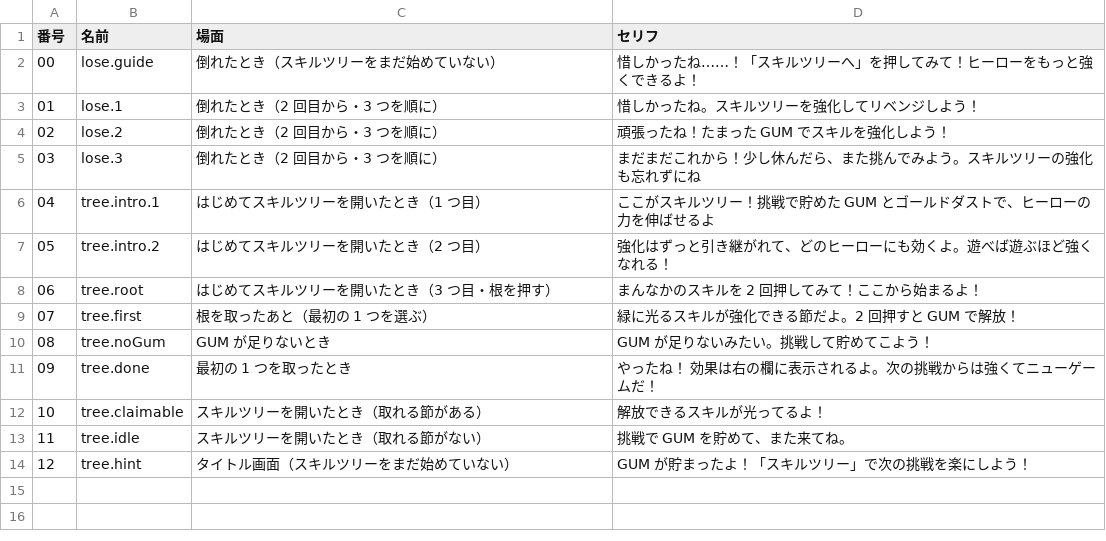
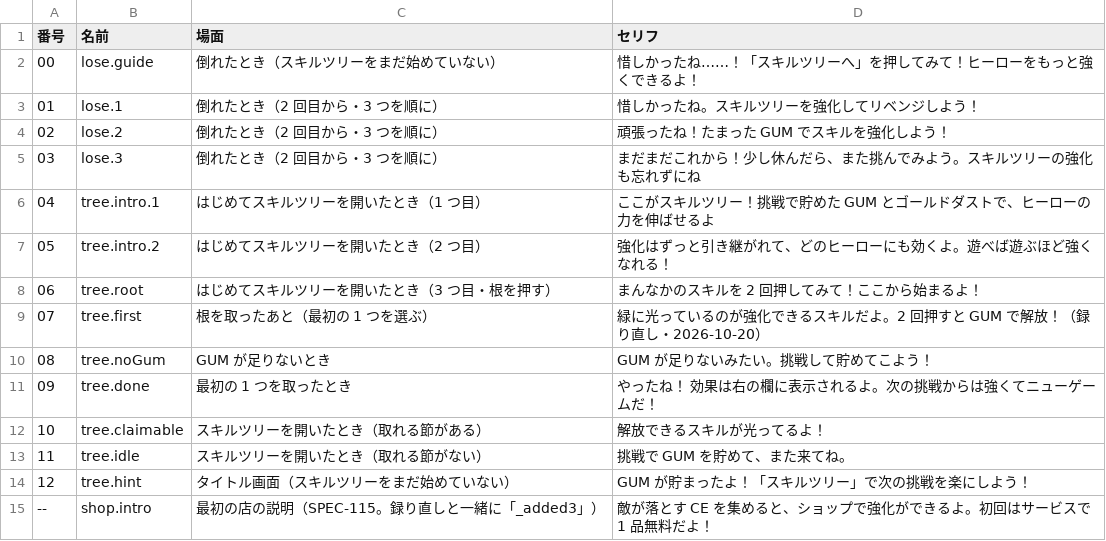
Before and after one commit to bearko/MyCryptoSurvivor, a CSV file: docs/voice/script-added2.csv, drawn as a sheet.

```diff
--- a/docs/voice/script-added2.csv
+++ b/docs/voice/script-added2.csv
@@ -8,3 +8,3 @@
 06,tree.root,はじめてスキルツリーを開いたとき（3 つ目・根を押す）,まんなかのスキルを 2 回押してみて！ここから始まるよ！
-07,tree.first,根を取ったあと（最初の 1 つを選ぶ）,緑に光るスキルが強化できる節だよ。2 回押すと GUM で解放！
+07,tree.first,根を取ったあと（最初の 1 つを選ぶ）,緑に光っているのが強化できるスキルだよ。2 回押すと GUM で解放！（録り直し・2026-10-20）
 08,tree.noGum,GUM が足りないとき,GUM が足りないみたい。挑戦して貯めてこよう！
@@ -14 +14,2 @@
 12,tree.hint,タイトル画面（スキルツリーをまだ始めていない）,GUM が貯まったよ！「スキルツリー」で次の挑戦を楽にしよう！
+--,shop.intro,最初の店の説明（SPEC-115。録り直しと一緒に「_added3」）,敵が落とす CE を集めると、ショップで強化ができるよ。初回はサービスで 1 品無料だよ！
```
Also changed, not shown: 37 other files.
